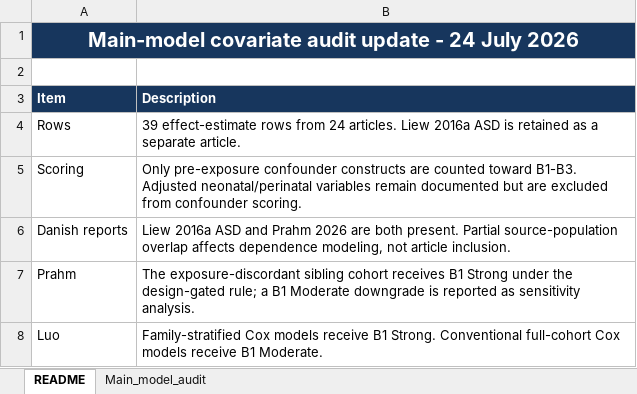
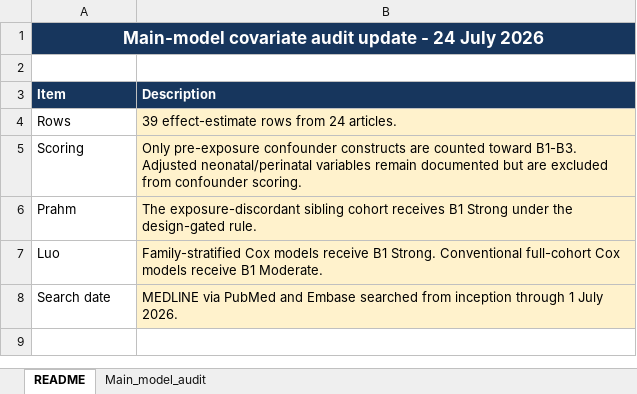
Before and after one commit to xuanyshi/bias-domain-triangulation, an Excel workbook: data/SourceData_main_model_covariates_20260723_B1Strong.xlsx, sheet README, drawn as a sheet; values as stored, in another font and other column widths than the file's, no borders; removed rows and columns are numbered as before the commit, all else as after; the diff names each change by its address in the sheet, - before the commit and + after, or states it on an @@ line.

```diff
--- a/data/SourceData_main_model_covariates_20260723_B1Strong.xlsx (sheet README)
+++ b/data/SourceData_main_model_covariates_20260723_B1Strong.xlsx (sheet README)
@@ A1 text size: smaller @@
-B4 (Description): …24 articles. Liew 2016a ASD is retained as a separate article.
+B4 (Description): …24 articles.
-B4:B5 fill: none
+B4:B5 fill: #FFF2CC
-row 6: Danish reports | Liew 2016a ASD and Prahm 2026 are both present. Partial source-population overlap affects dependence modeling, not article inclusion.
-B6 (Description): …the design-gated rule; a B1 Moderate downgrade is reported as sensitivity analysis.
+B6 (Description): …the design-gated rule.
-B6:B7 fill: none
+B6:B7 fill: #FFF2CC
+row 8: Search date | MEDLINE via PubMed and Embase searched from inception through 1 July 2026.
```
Also changed, not shown: sheet Main_model_audit, data/SourceData_meta_analysis_20260723_B1Strong.xlsx, 6 other files.
